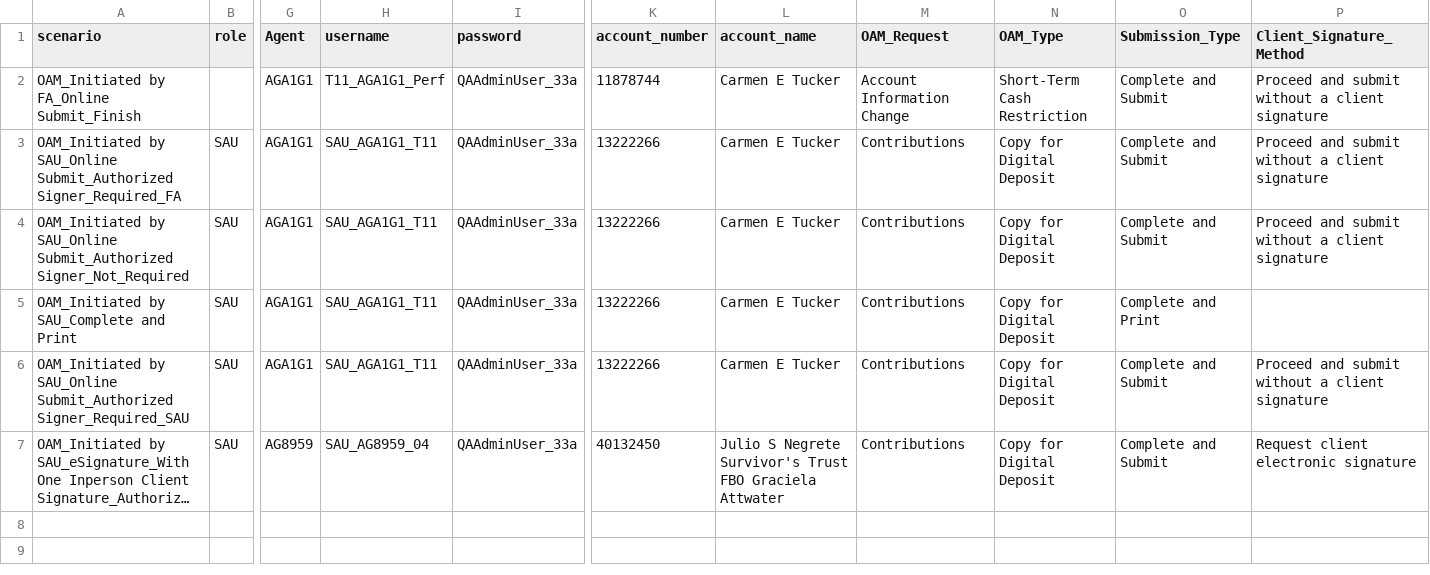
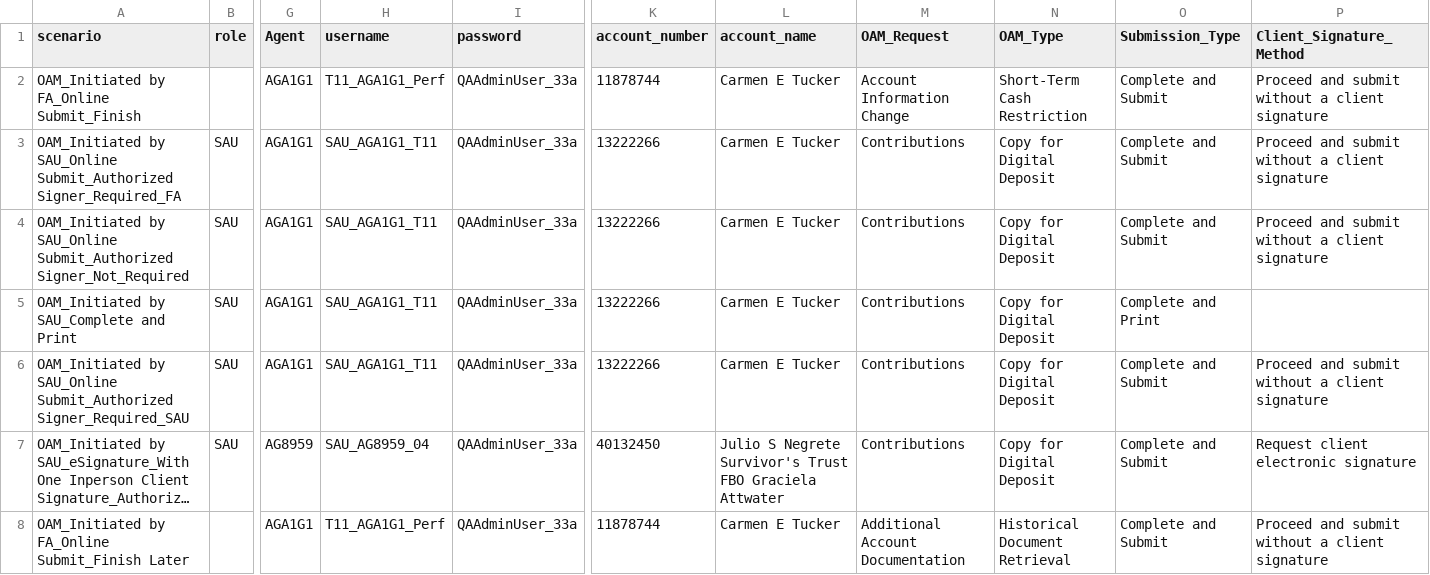
Before and after one commit to amitmalik123/InceoTest, a CSV file: data/test_data.test11.csv, drawn as a sheet; only a part is shown, gaps mark what is left out; long unchanged cells end in …; rows hold the shown columns only; the diff names each change by its address in the sheet, - before the commit and + after, or states it on an @@ line.

Commit message:
Add 'Finish Later' flow, locators, pages and tests
Implements the DocuSign "Finish Later" workflow end-to-end: adds locators, page helpers, BDD steps and a feature scenario. Changes include:

- Locators: add Finish Later/Other Actions selectors in locators/client_accounts_locators.py, locators/docusign_locators.py and a Finish Now XPath in locators/item_detail_locators.py.
- Pages: add client_accounts_page.get_finish_later_dialog_content() and click_finish_later_save_button(); docusign_page.click_other_actions_button() and click_finish_later_option(); item_detail_page.click_finish_now_button() — each with robust waits, logging and error handling.
- Tests: append a new OAM scenario (OAM.feature) for the Finish Later flow; add step implementations to verify and save the Finish Later dialog, trigger Finish Later from DocuSign and to click Finish Now from Tracking Center; rename/refactor the Send Now / OTP step implementation and update steps/__init__.py exports.
- Fixtures: improve browser_context_args to set an explicit 1920x1080 viewport in headless mode for consistent UI rendering, while keeping no_viewport for headed mode.
- Config & data: add mcp[cli]>=1.0.0 to pyproject.toml dependencies and append test data row(s) in data/test_data.test11.csv.

These changes add functionality to defer and later complete DocuSign signing requests, improve headless stability, and include test coverage for the new flow.

```diff
--- a/data/test_data.test11.csv
+++ b/data/test_data.test11.csv
+row 8: OAM_Initiated by FA_Online Submit_Finish Later |  | AGA1G1 | T11_AGA1G1_Perf | QAAdminUser_33a | 11878744 | Carmen E Tucker | Additional Account Documentation | Historical Document Retrieval | Complete and Submit | Proceed and submit without a client signature
```
Also changed, not shown: 13 other files.
